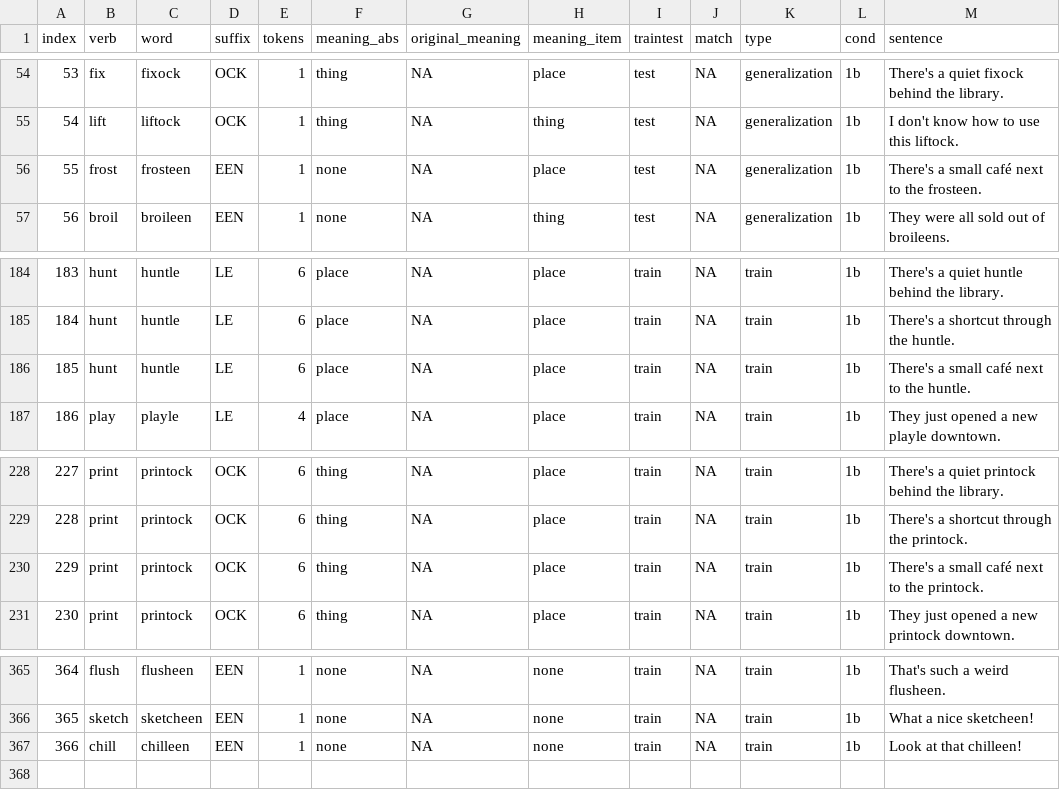
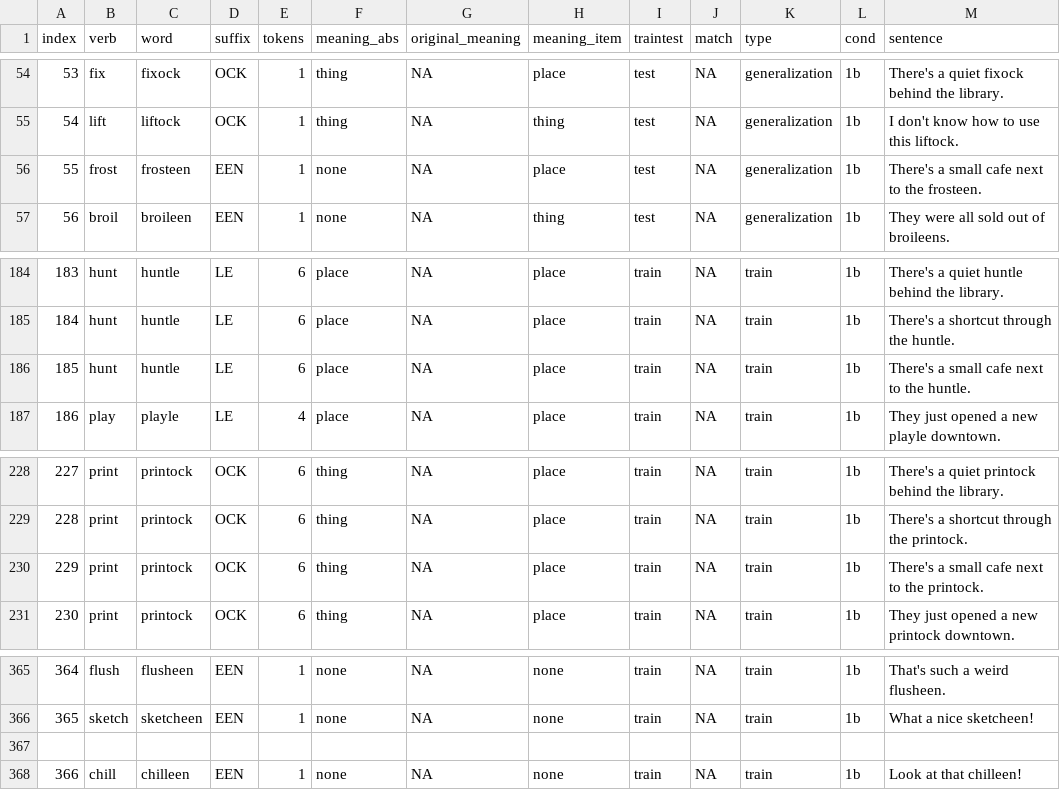
Before and after one commit to marianneazar/Artificial-Grammar-Learning, a CSV file: resources/AGL_1B.csv, drawn as a sheet; only a part is shown, gaps mark what is left out.

Commit message:
cafe typo

```diff
--- a/resources/AGL_1B.csv
+++ b/resources/AGL_1B.csv
@@ -55,3 +55,3 @@
 54,lift,liftock,OCK,1,thing,NA,thing,test,NA,generalization,1b,I don't know how to use this liftock.
-55,frost,frosteen,EEN,1,none,NA,place,test,NA,generalization,1b,There's a small café next to the frosteen.
+55,frost,frosteen,EEN,1,none,NA,place,test,NA,generalization,1b,There's a small cafe next to the frosteen.
 56,broil,broileen,EEN,1,none,NA,thing,test,NA,generalization,1b,They were all sold out of broileens.
@@ -185,3 +185,3 @@
 184,hunt,huntle,LE,6,place,NA,place,train,NA,train,1b,There's a shortcut through the huntle.
-185,hunt,huntle,LE,6,place,NA,place,train,NA,train,1b,There's a small café next to the huntle.
+185,hunt,huntle,LE,6,place,NA,place,train,NA,train,1b,There's a small cafe next to the huntle.
 186,play,playle,LE,4,place,NA,place,train,NA,train,1b,They just opened a new playle downtown.
@@ -229,3 +229,3 @@
 228,print,printock,OCK,6,thing,NA,place,train,NA,train,1b,There's a shortcut through the printock.
-229,print,printock,OCK,6,thing,NA,place,train,NA,train,1b,There's a small café next to the printock.
+229,print,printock,OCK,6,thing,NA,place,train,NA,train,1b,There's a small cafe next to the printock.
 230,print,printock,OCK,6,thing,NA,place,train,NA,train,1b,They just opened a new printock downtown.
@@ -366,2 +366,3 @@
 365,sketch,sketcheen,EEN,1,none,NA,none,train,NA,train,1b,What a nice sketcheen!
+
 366,chill,chilleen,EEN,1,none,NA,none,train,NA,train,1b,Look at that chilleen!
```
